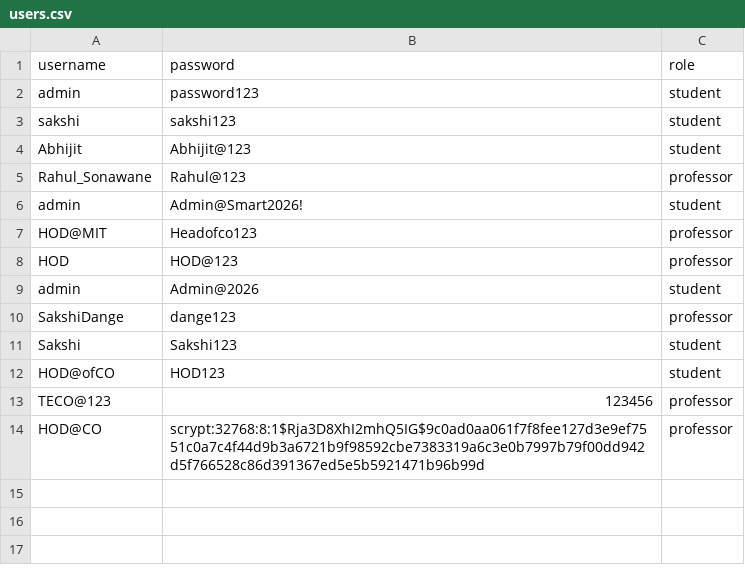
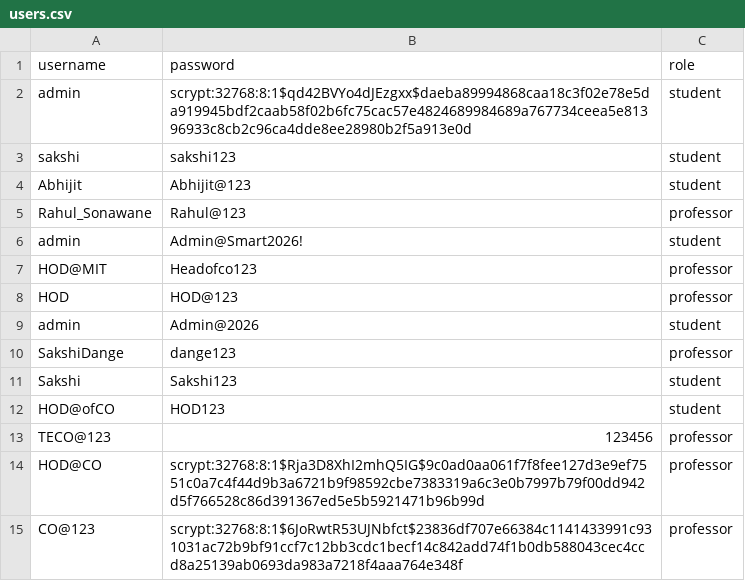
Before and after one commit to sakshidange06/Smart_Time_Table, a CSV file: users.csv, drawn as a sheet.

```diff
--- a/users.csv
+++ b/users.csv
@@ -1,3 +1,3 @@
 username,password,role
-admin,password123,student
+admin,scrypt:32768:8:1$qd42BVYo4dJEzgxx$daeba89994868caa18c3f02e78e5da919945bdf2caab58f02b6fc75cac57e4824689984689a767734ceea5e81396933c8cb2c96ca4dde8ee28980b2f5a913e0d,student
 sakshi,sakshi123,student
@@ -14 +14,2 @@ TECO@123,123456,professor
 HOD@CO,scrypt:32768:8:1$Rja3D8XhI2mhQ5IG$9c0ad0aa061f7f8fee127d3e9ef7551c0a7c4f44d9b3a6721b9f98592cbe7383319a6c3e0b7997b79f00dd942d5f766528c86d391367ed5e5b5921471b96b99d,professor
+CO@123,scrypt:32768:8:1$6JoRwtR53UJNbfct$23836df707e66384c1141433991c931031ac72b9bf91ccf7c12bb3cdc1becf14c842add74f1b0db588043cec4ccd8a25139ab0693da983a7218f4aaa764e348f,professor
```
Also changed, not shown: 2 other files.
